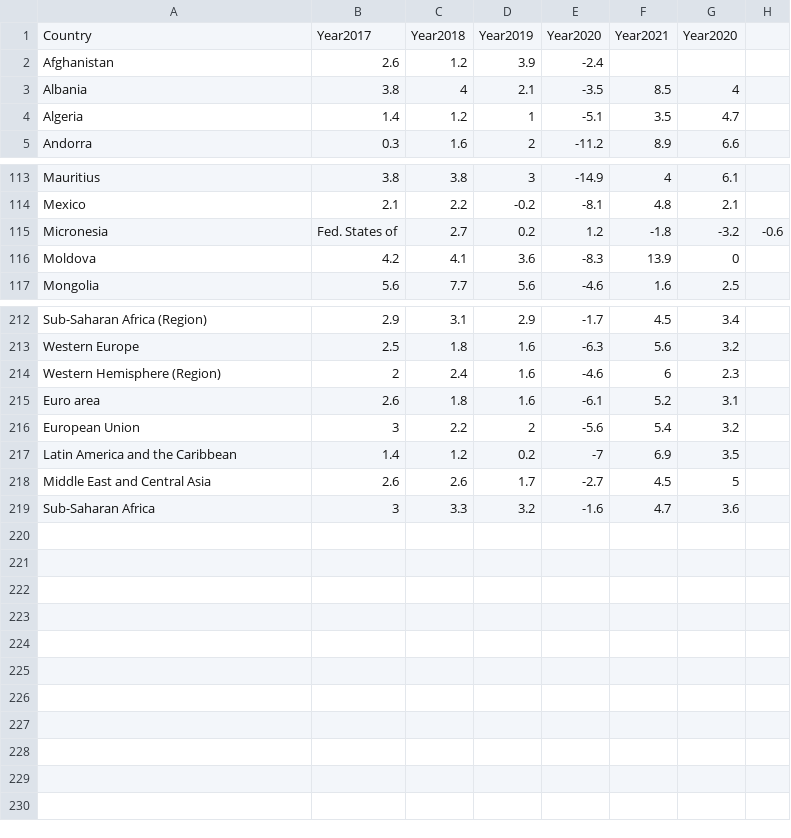
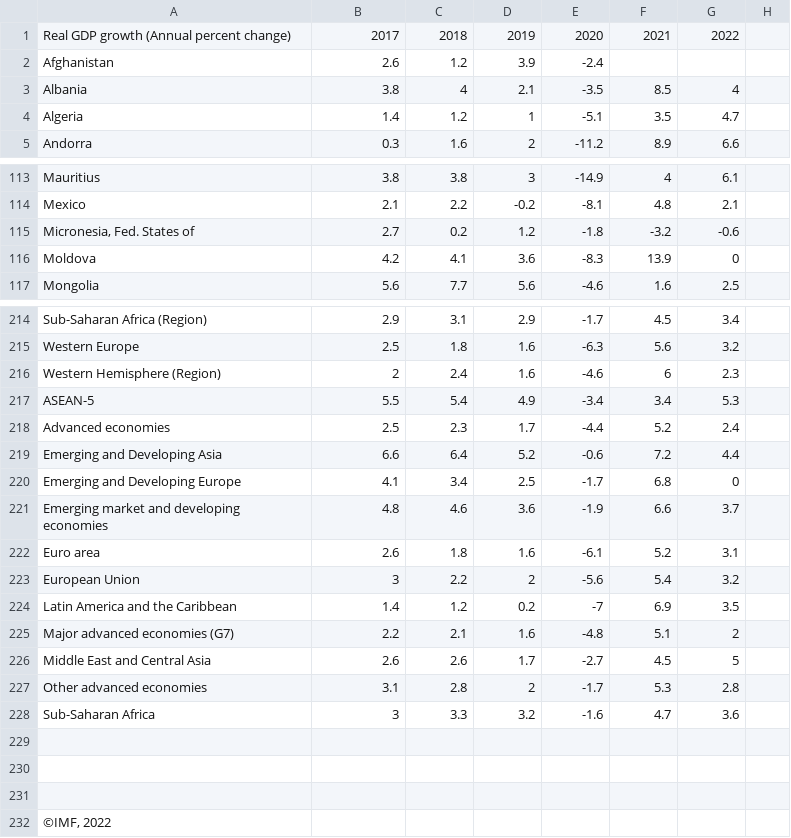
Before and after one commit to DonnyAriyan/Impact-of-COVID-19-on-shareprice, a CSV file: imf-dm-export-20221015.csv, drawn as a sheet; only a part is shown, gaps mark what is left out; removed rows and columns are numbered as before the commit, all else as after; the diff covers the shown part only; the diff names each change by its address in the sheet, - before the commit and + after, or states it on an @@ line.

Commit message:
Add files via upload

```diff
--- a/imf-dm-export-20221015.csv
+++ b/imf-dm-export-20221015.csv
-row 1: Country | Year2017 | Year2018 | Year2019 | Year2020 | Year2021 | Year2020
+row 1: Real GDP growth (Annual percent change) | 2017 | 2018 | 2019 | 2020 | 2021 | 2022
-row 115: Micronesia | Fed. States of | 2.7 | 0.2 | 1.2 | -1.8 | -3.2 | -0.6
+row 115: Micronesia, Fed. States of | 2.7 | 0.2 | 1.2 | -1.8 | -3.2 | -0.6
+row 217: ASEAN-5 | 5.5 | 5.4 | 4.9 | -3.4 | 3.4 | 5.3
+row 218: Advanced economies | 2.5 | 2.3 | 1.7 | -4.4 | 5.2 | 2.4
+row 219: Emerging and Developing Asia | 6.6 | 6.4 | 5.2 | -0.6 | 7.2 | 4.4
+row 220: Emerging and Developing Europe | 4.1 | 3.4 | 2.5 | -1.7 | 6.8 | 0
+row 221: Emerging market and developing economies | 4.8 | 4.6 | 3.6 | -1.9 | 6.6 | 3.7
+row 225: Major advanced economies (G7) | 2.2 | 2.1 | 1.6 | -4.8 | 5.1 | 2
+row 227: Other advanced economies | 3.1 | 2.8 | 2 | -1.7 | 5.3 | 2.8
+row 229: (empty)
+row 230: (empty)
+row 231: (empty)
+row 232: ©IMF, 2022
```
Also changed, not shown: 2 added rows elsewhere in this file.
